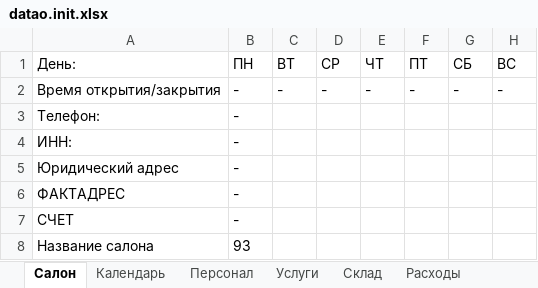
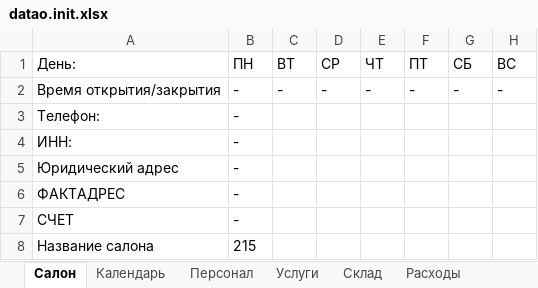
Before and after one commit to ragozin-n/datao, an Excel workbook: DATAO/datao.init.xlsx, sheet Салон, drawn as a sheet; values as stored, in another font and other column widths than the file's, no borders; the diff names each change by its address in the sheet, - before the commit and + after, or states it on an @@ line.

Commit message:
Table.Save() now fixed

```diff
--- a/DATAO/datao.init.xlsx (sheet Салон)
+++ b/DATAO/datao.init.xlsx (sheet Салон)
-B8 (ПН): 93
+B8 (ПН): 215
```
Also changed, not shown: 2 other files.
